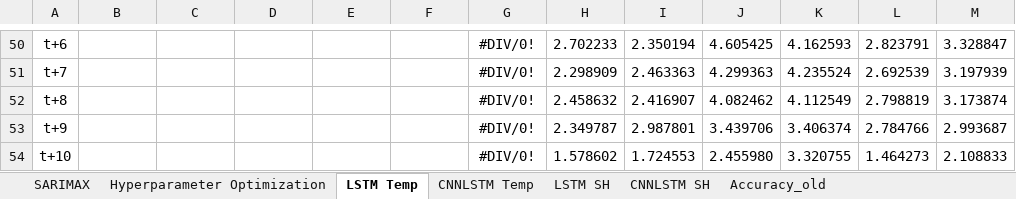
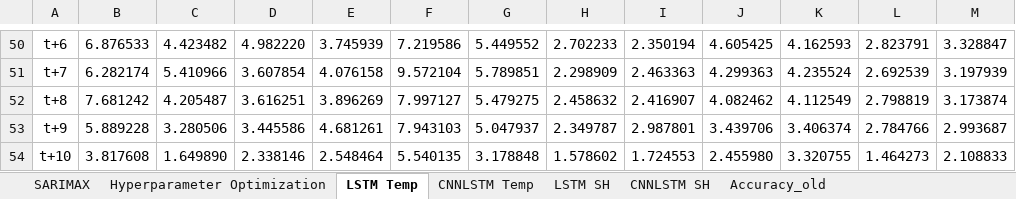
Before and after one commit to vicphysics/Temperature_and_Specific_Humidity_Prediction, an Excel workbook: Results.xlsx, sheet LSTM Temp, drawn as a sheet; only a part is shown, gaps mark what is left out; values as stored, in another font and other column widths than the file's, no borders; the diff covers the shown part only; the diff names each change by its address in the sheet, - before the commit and + after, or states it on an @@ line.

```diff
--- a/Results.xlsx (sheet LSTM Temp)
+++ b/Results.xlsx (sheet LSTM Temp)
-B50: (empty)
+B50: 6.876533
-C50: (empty)
+C50: 4.423482
-D50: (empty)
+D50: 4.982220
-E50: (empty)
+E50: 3.745939
-F50: (empty)
+F50: 7.219586
-G50: #DIV/0!
+G50: 5.449552
-B51: (empty)
+B51: 6.282174
-C51: (empty)
+C51: 5.410966
-D51: (empty)
+D51: 3.607854
-E51: (empty)
+E51: 4.076158
-F51: (empty)
+F51: 9.572104
-G51: #DIV/0!
+G51: 5.789851
-B52: (empty)
+B52: 7.681242
-C52: (empty)
+C52: 4.205487
-D52: (empty)
+D52: 3.616251
-E52: (empty)
+E52: 3.896269
-F52: (empty)
+F52: 7.997127
-G52: #DIV/0!
+G52: 5.479275
-B53: (empty)
+B53: 5.889228
-C53: (empty)
+C53: 3.280506
-D53: (empty)
+D53: 3.445586
-E53: (empty)
+E53: 4.681261
-F53: (empty)
+F53: 7.943103
-G53: #DIV/0!
+G53: 5.047937
-B54: (empty)
+B54: 3.817608
-C54: (empty)
+C54: 1.649890
-D54: (empty)
+D54: 2.338146
-E54: (empty)
+E54: 2.548464
-F54: (empty)
+F54: 5.540135
-G54: #DIV/0!
+G54: 3.178848
```
Also changed, not shown: 48 edited cells elsewhere in this sheet.
